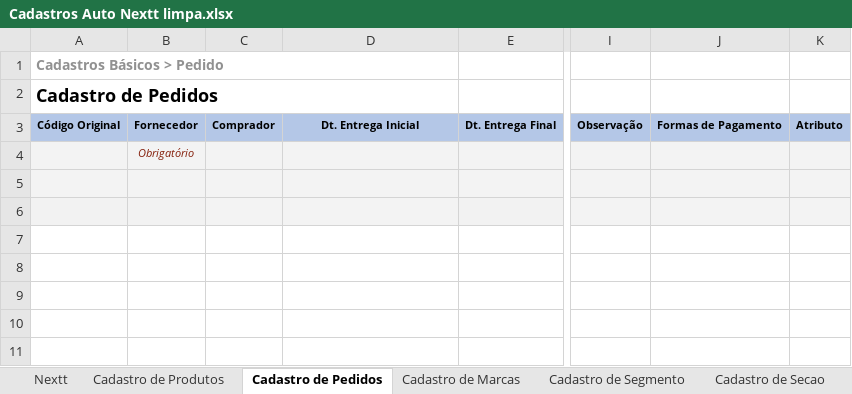
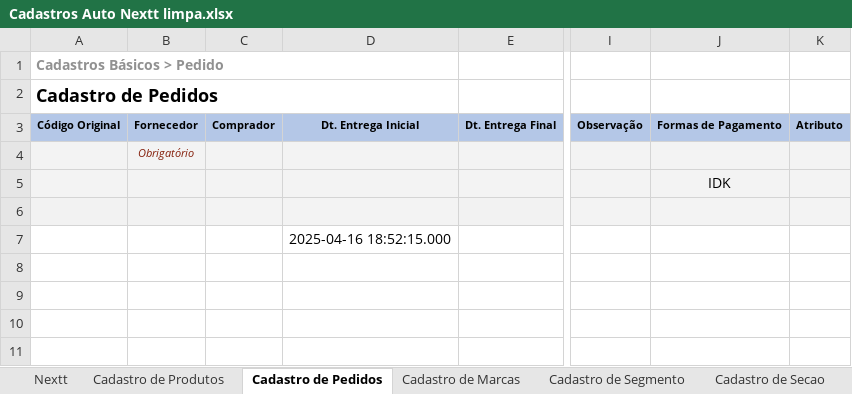
Before and after one commit to richardhhartmann/automacao-nextt, an Excel workbook: Cadastros Auto Nextt limpa.xlsx, sheet Cadastro de Pedidos, drawn as a sheet; only a part is shown, gaps mark what is left out; values as stored, in another font and other column widths than the file's, no borders; the diff names each change by its address in the sheet, - before the commit and + after, or states it on an @@ line.

```diff
--- a/Cadastros Auto Nextt limpa.xlsx (sheet Cadastro de Pedidos)
+++ b/Cadastros Auto Nextt limpa.xlsx (sheet Cadastro de Pedidos)
-J5: (empty)
+J5: IDK
-D7: (empty)
+D7: 2025-04-16 18:52:15.000
```
Also changed, not shown: other sheet tabs, 16 other files.
